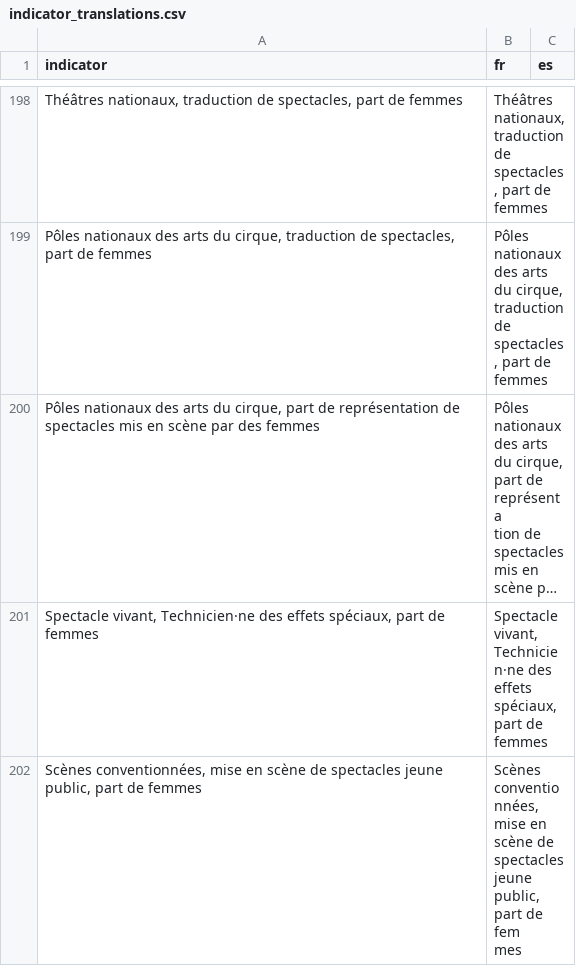
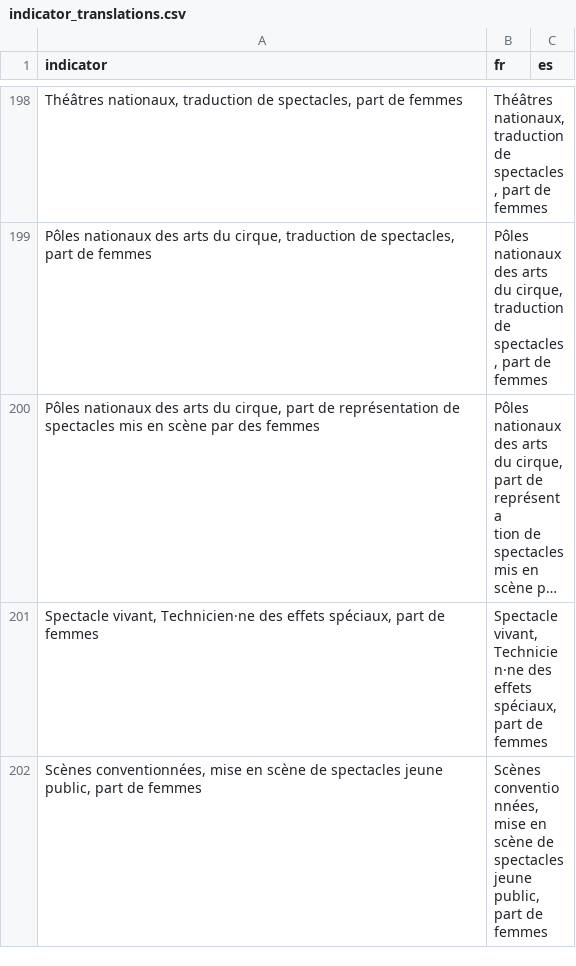
Before and after one commit to jimenaRL/murs_invisibles_v2, a CSV file: data/sources/ALICE/Observatoire_MàJ_2022_Fusion MàJ Audiens/indicator_translations.csv, drawn as a sheet; only a part is shown, gaps mark what is left out; long unchanged cells end in …; ↵ is a line break in a cell; the diff covers the shown part only; the diff names each change by its address in the sheet, - before the commit and + after, or states it on an @@ line.

```diff
--- a/data/sources/ALICE/Observatoire_MàJ_2022_Fusion MàJ Audiens/indicator_translations.csv
+++ b/data/sources/ALICE/Observatoire_MàJ_2022_Fusion MàJ Audiens/indicator_translations.csv
-B202 (fr): …part de fem ↵ mes
+B202 (fr): …part de femmes
```
Also changed, not shown: 4 edited cells elsewhere in this file, data/m4l/fr/EESR/EESR-FR/EESR-FR_MàJ_2022---EESR_FR_Regroupement_MàJ_2022.tsv, data/sources/EESR/EESR-FR/indicator_translations.csv.
